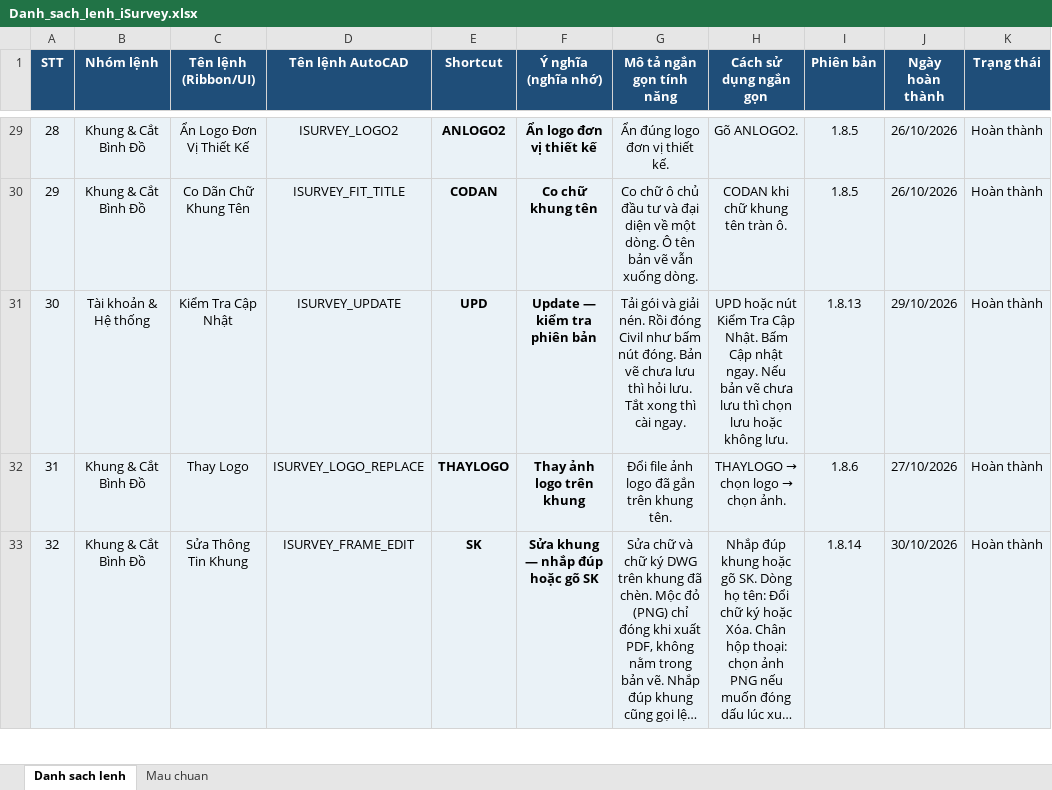
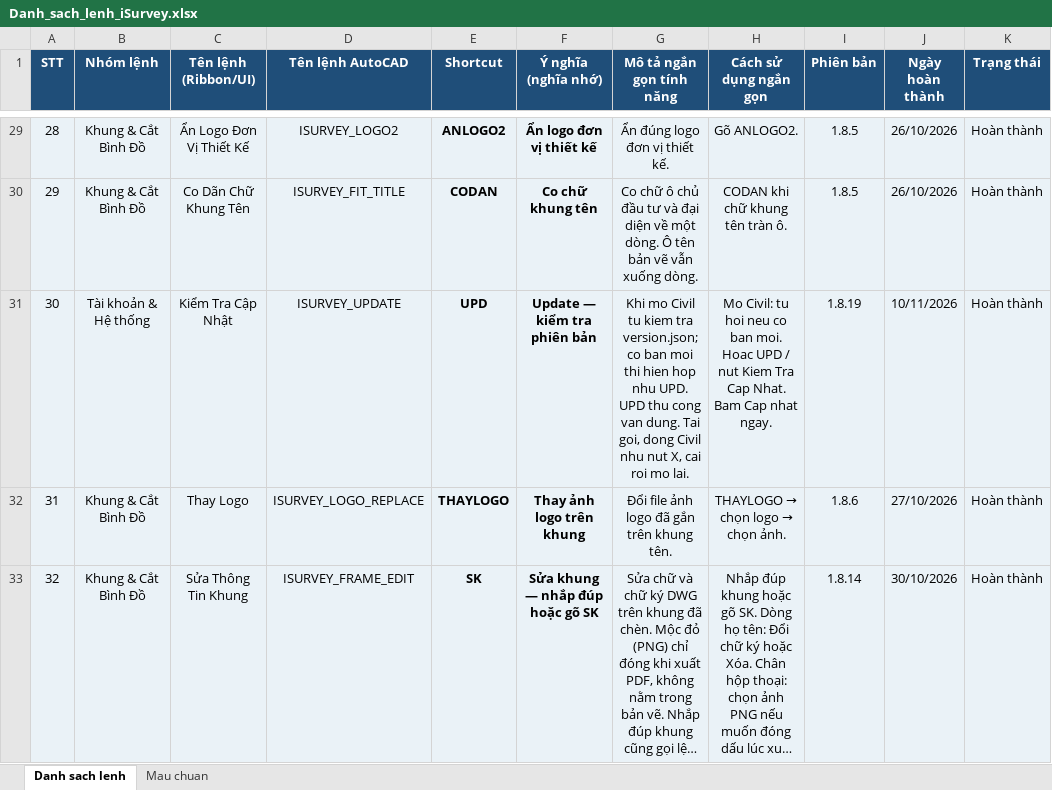
Before and after one commit to iSurvey86/isurvey, an Excel workbook: docs/Danh_sach_lenh_iSurvey.xlsx, sheet Danh sach lenh, drawn as a sheet; only a part is shown, gaps mark what is left out; long unchanged cells end in …; values as stored, in another font and other column widths than the file's, no borders; the diff names each change by its address in the sheet, - before the commit and + after, or states it on an @@ line.

```diff
--- a/docs/Danh_sach_lenh_iSurvey.xlsx (sheet Danh sach lenh)
+++ b/docs/Danh_sach_lenh_iSurvey.xlsx (sheet Danh sach lenh)
-G31 (Mô tả ngắn gọn tính năng): Tải gói và giải nén. Rồi đóng Civil như bấm nút đóng. Bản vẽ chưa lưu thì hỏi lưu. Tắt xong thì cài ngay.
+G31 (Mô tả ngắn gọn tính năng): Khi mo Civil tu kiem tra version.json; co ban moi thi hien hop nhu UPD. UPD thu cong van dung. Tai goi, dong Civil nhu nut X, cai roi mo lai.
-H31 (Cách sử dụng ngắn gọn): UPD hoặc nút Kiểm Tra Cập Nhật. Bấm Cập nhật ngay. Nếu bản vẽ chưa lưu thì chọn lưu hoặc không lưu.
+H31 (Cách sử dụng ngắn gọn): Mo Civil: tu hoi neu co ban moi. Hoac UPD / nut Kiem Tra Cap Nhat. Bam Cap nhat ngay.
-I31 (Phiên bản): 1.8.13
+I31 (Phiên bản): 1.8.19
-J31 (Ngày hoàn thành): 29/10/2026
+J31 (Ngày hoàn thành): 10/11/2026
```
Also changed, not shown: 9 other files.
